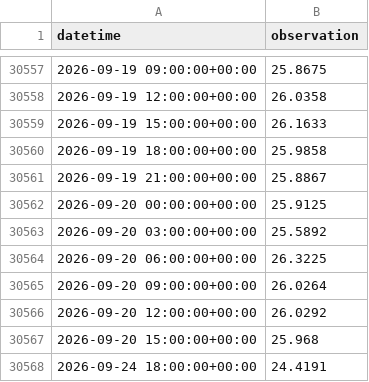
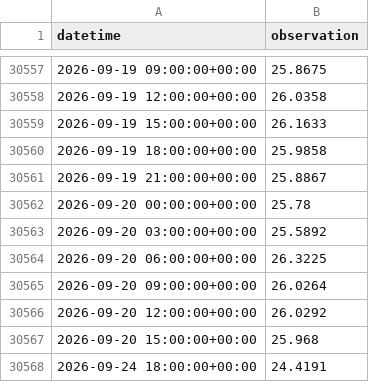
Before and after one commit to kilo-uhh/kilo-uhh.github.io, a CSV file: hilo-forecast/forecast/archive/obs_3h.csv, drawn as a sheet; only a part is shown, gaps mark what is left out; the diff covers the shown part only.

```diff
--- a/hilo-forecast/forecast/archive/obs_3h.csv
+++ b/hilo-forecast/forecast/archive/obs_3h.csv
@@ -30561,3 +30561,3 @@ datetime,observation
 2026-09-19 21:00:00+00:00,25.8867
-2026-09-20 00:00:00+00:00,25.9125
+2026-09-20 00:00:00+00:00,25.78
 2026-09-20 03:00:00+00:00,25.5892
```
Also changed, not shown: 32 added rows and 1 edited cell elsewhere in this file, hilo-forecast/forecast/archive/issues.csv, hilo-forecast/forecast/archive/roms.csv, 2 other files.
